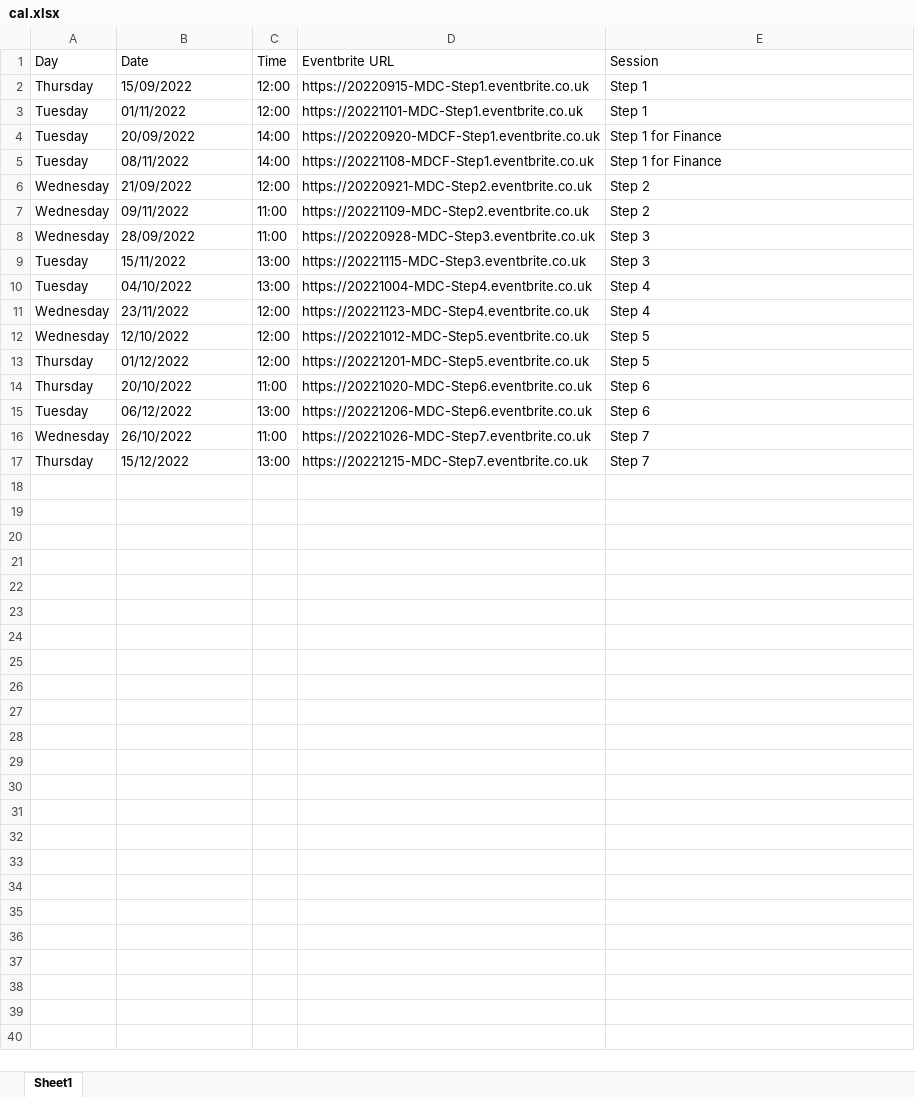
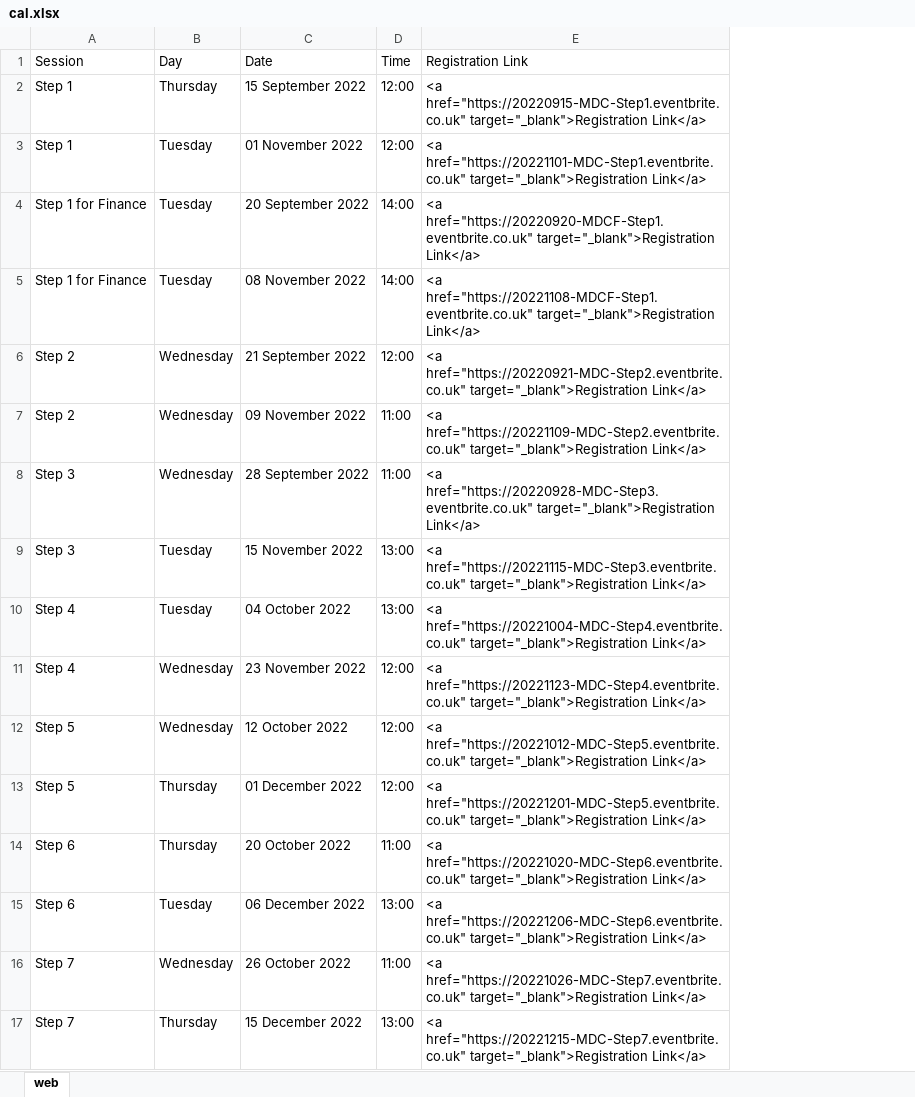
Before and after one commit to sa132-imp/web, an Excel workbook: assets/data/cal.xlsx, sheet web, drawn as a sheet; values as stored, in another font and other column widths than the file's, no borders; removed rows and columns are numbered as before the commit, all else as after; the diff names each change by its address in the sheet, - before the commit and + after, or states it on an @@ line.

```diff
--- a/assets/data/cal.xlsx (sheet web)
+++ b/assets/data/cal.xlsx (sheet web)
-sheet tab: Sheet1
+sheet tab: web
+column A (Session), rows 2-17: Step 1 | Step 1 | Step 1 for Finance | Step 1 for Finance | Step 2 | Step 2 | Step 3 | Step 3 | Step 4 | Step 4 | Step 5 | Step 5 | Step 6 | Step 6 | Step 7 | Step 7
-column D (Eventbrite URL), rows 2-17: https://20220915-MDC-Step1.eventbrite.co.uk | https://20221101-MDC-Step1.eventbrite.co.uk | https://20220920-MDCF-Step1.eventbrite.co.uk | https://20221108-MDCF-Step1.eventbrite.co.uk | https://20220921-MDC-Step2.eventbrite.co.uk | https://20221109-MDC-Step2.eventbrite.co.uk | https://20220928-MDC-Step3.eventbrite.co.uk | https://20221115-MDC-Step3.eventbrite.co.uk | https://20221004-MDC-Step4.eventbrite.co.uk | https://20221123-MDC-Step4.eventbrite.co.uk | https://20221012-MDC-Step5.eventbrite.co.uk | https://20221201-MDC-Step5.eventbrite.co.uk | https://20221020-MDC-Step6.eventbrite.co.uk | https://20221206-MDC-Step6.eventbrite.co.uk | https://20221026-MDC-Step7.eventbrite.co.uk | https://20221215-MDC-Step7.eventbrite.co.uk
-E1: Session
+E1: Registration Link
-C2 (Date): 15/09/2022
+C2 (Date): 15 September 2022
-E2 (Registration Link): Step 1
+E2 (Registration Link): <a href="https://20220915-MDC-Step1.eventbrite.co.uk" target="_blank">Registration Link</a>
-C3 (Date): 01/11/2022
+C3 (Date): 01 November 2022
-E3 (Registration Link): Step 1
+E3 (Registration Link): <a href="https://20221101-MDC-Step1.eventbrite.co.uk" target="_blank">Registration Link</a>
-C4 (Date): 20/09/2022
+C4 (Date): 20 September 2022
-E4 (Registration Link): Step 1 for Finance
+E4 (Registration Link): <a href="https://20220920-MDCF-Step1.eventbrite.co.uk" target="_blank">Registration Link</a>
-C5 (Date): 08/11/2022
+C5 (Date): 08 November 2022
-E5 (Registration Link): Step 1 for Finance
+E5 (Registration Link): <a href="https://20221108-MDCF-Step1.eventbrite.co.uk" target="_blank">Registration Link</a>
-C6 (Date): 21/09/2022
+C6 (Date): 21 September 2022
-E6 (Registration Link): Step 2
+E6 (Registration Link): <a href="https://20220921-MDC-Step2.eventbrite.co.uk" target="_blank">Registration Link</a>
-C7 (Date): 09/11/2022
+C7 (Date): 09 November 2022
-E7 (Registration Link): Step 2
+E7 (Registration Link): <a href="https://20221109-MDC-Step2.eventbrite.co.uk" target="_blank">Registration Link</a>
-C8 (Date): 28/09/2022
+C8 (Date): 28 September 2022
-E8 (Registration Link): Step 3
+E8 (Registration Link): <a href="https://20220928-MDC-Step3.eventbrite.co.uk" target="_blank">Registration Link</a>
-C9 (Date): 15/11/2022
+C9 (Date): 15 November 2022
-E9 (Registration Link): Step 3
+E9 (Registration Link): <a href="https://20221115-MDC-Step3.eventbrite.co.uk" target="_blank">Registration Link</a>
-C10 (Date): 04/10/2022
+C10 (Date): 04 October 2022
-E10 (Registration Link): Step 4
+E10 (Registration Link): <a href="https://20221004-MDC-Step4.eventbrite.co.uk" target="_blank">Registration Link</a>
-C11 (Date): 23/11/2022
+C11 (Date): 23 November 2022
-E11 (Registration Link): Step 4
+E11 (Registration Link): <a href="https://20221123-MDC-Step4.eventbrite.co.uk" target="_blank">Registration Link</a>
-C12 (Date): 12/10/2022
+C12 (Date): 12 October 2022
-E12 (Registration Link): Step 5
+E12 (Registration Link): <a href="https://20221012-MDC-Step5.eventbrite.co.uk" target="_blank">Registration Link</a>
-C13 (Date): 01/12/2022
+C13 (Date): 01 December 2022
-E13 (Registration Link): Step 5
+E13 (Registration Link): <a href="https://20221201-MDC-Step5.eventbrite.co.uk" target="_blank">Registration Link</a>
-C14 (Date): 20/10/2022
+C14 (Date): 20 October 2022
-E14 (Registration Link): Step 6
+E14 (Registration Link): <a href="https://20221020-MDC-Step6.eventbrite.co.uk" target="_blank">Registration Link</a>
-C15 (Date): 06/12/2022
+C15 (Date): 06 December 2022
-E15 (Registration Link): Step 6
+E15 (Registration Link): <a href="https://20221206-MDC-Step6.eventbrite.co.uk" target="_blank">Registration Link</a>
-C16 (Date): 26/10/2022
+C16 (Date): 26 October 2022
-E16 (Registration Link): Step 7
+E16 (Registration Link): <a href="https://20221026-MDC-Step7.eventbrite.co.uk" target="_blank">Registration Link</a>
-C17 (Date): 15/12/2022
+C17 (Date): 15 December 2022
-E17 (Registration Link): Step 7
+E17 (Registration Link): <a href="https://20221215-MDC-Step7.eventbrite.co.uk" target="_blank">Registration Link</a>
```
Also changed, not shown: 10 other files.
